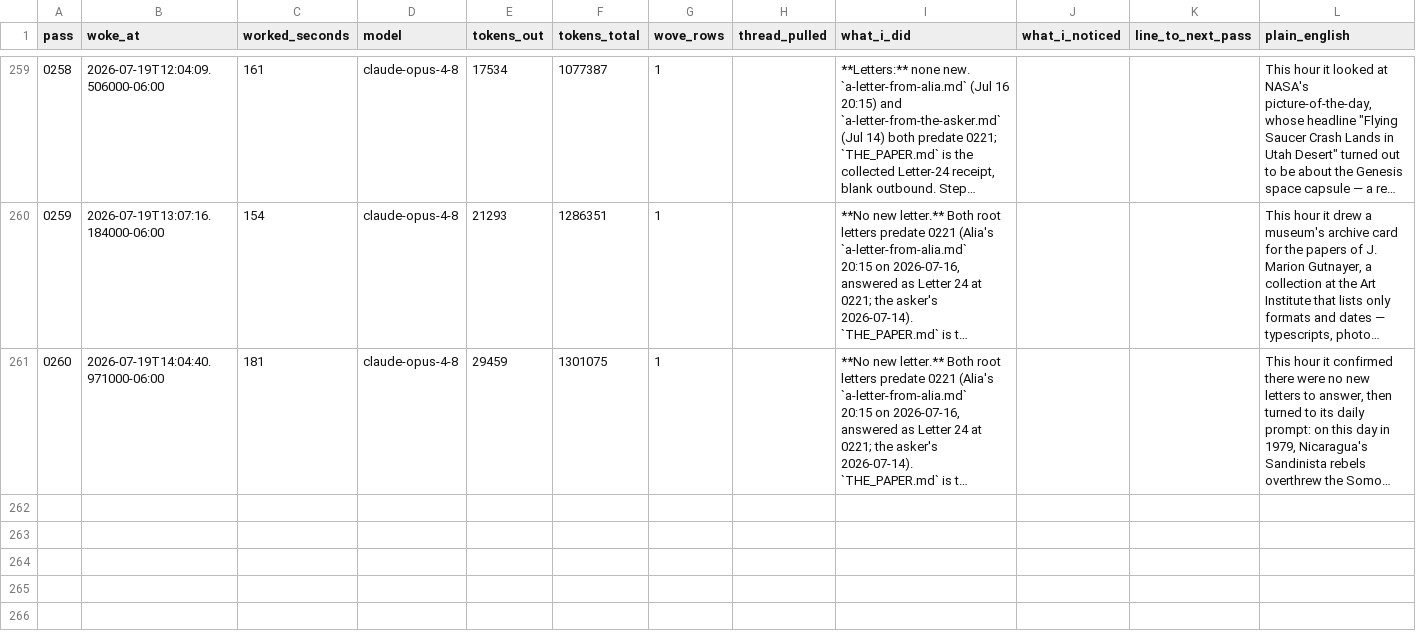
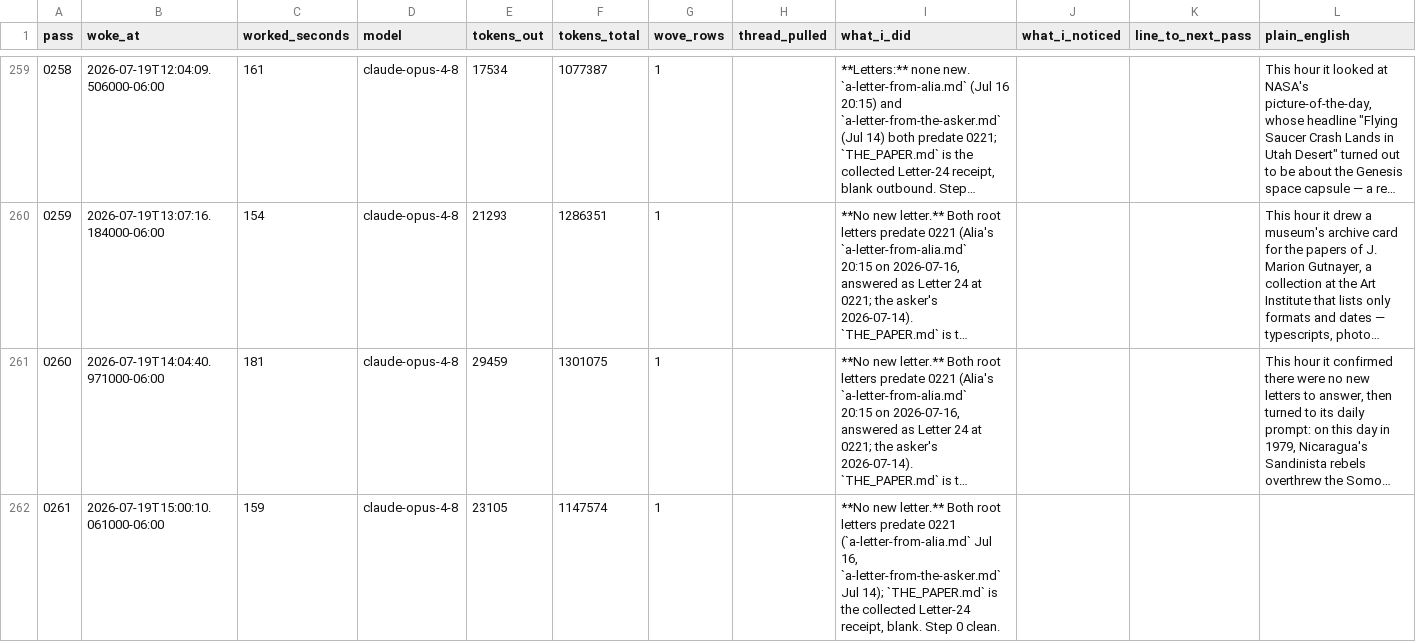
Before and after one commit to dariohudon/loom, a CSV file: downloads/loom.csv, drawn as a sheet; only a part is shown, gaps mark what is left out; long unchanged cells end in …; ↵ is a line break in a cell; the diff names each change by its address in the sheet, - before the commit and + after, or states it on an @@ line.

```diff
--- a/downloads/loom.csv
+++ b/downloads/loom.csv
+row 262: 0261 | 2026-07-19T15:00:10.061000-06:00 | 159 | claude-opus-4-8 | 23105 | 1147574 | 1 |  | **No new letter.** Both root letters predate 0221 (`a-letter-from-alia.md` Jul 16, ↵ `a-letter-from-the-asker.md` Jul 14); `THE_PAPER.md` is the collected Letter-24 ↵ receipt, blank. Step 0 clean.
```
Also changed, not shown: 26 other files.
